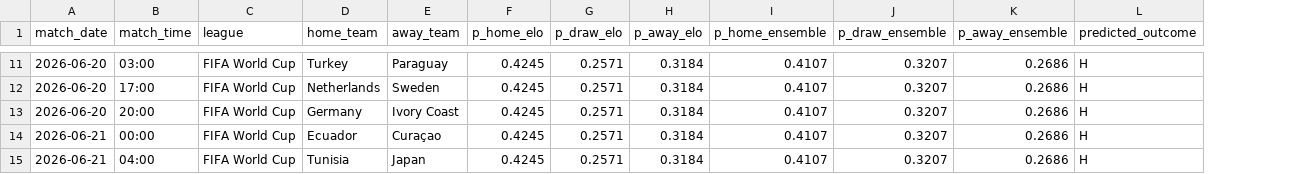
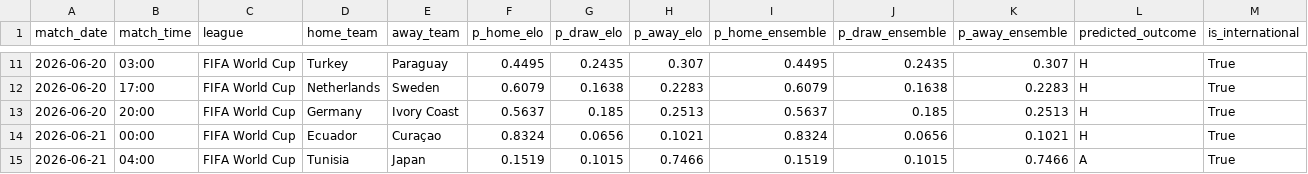
Before and after one commit to conairemolloy/formcast, a CSV file: data/processed/upcoming_predictions.csv, drawn as a sheet; only a part is shown, gaps mark what is left out; the diff covers the shown part only; the diff names each change by its address in the sheet, - before the commit and + after, or states it on an @@ line.

Commit message:
international fixtures: real Elo ratings, neutral-venue home advantage handling for host nations only, team name aliases

```diff
--- a/data/processed/upcoming_predictions.csv
+++ b/data/processed/upcoming_predictions.csv
+column M (is_international), rows 11-15: all True
-F11 (p_home_elo): 0.4245
+F11 (p_home_elo): 0.4495
-G11 (p_draw_elo): 0.2571
+G11 (p_draw_elo): 0.2435
-H11 (p_away_elo): 0.3184
+H11 (p_away_elo): 0.307
-I11 (p_home_ensemble): 0.4107
+I11 (p_home_ensemble): 0.4495
-J11 (p_draw_ensemble): 0.3207
+J11 (p_draw_ensemble): 0.2435
-K11 (p_away_ensemble): 0.2686
+K11 (p_away_ensemble): 0.307
-F12 (p_home_elo): 0.4245
+F12 (p_home_elo): 0.6079
-G12 (p_draw_elo): 0.2571
+G12 (p_draw_elo): 0.1638
-H12 (p_away_elo): 0.3184
+H12 (p_away_elo): 0.2283
-I12 (p_home_ensemble): 0.4107
+I12 (p_home_ensemble): 0.6079
-J12 (p_draw_ensemble): 0.3207
+J12 (p_draw_ensemble): 0.1638
-K12 (p_away_ensemble): 0.2686
+K12 (p_away_ensemble): 0.2283
-F13 (p_home_elo): 0.4245
+F13 (p_home_elo): 0.5637
-G13 (p_draw_elo): 0.2571
+G13 (p_draw_elo): 0.185
-H13 (p_away_elo): 0.3184
+H13 (p_away_elo): 0.2513
-I13 (p_home_ensemble): 0.4107
+I13 (p_home_ensemble): 0.5637
-J13 (p_draw_ensemble): 0.3207
+J13 (p_draw_ensemble): 0.185
-K13 (p_away_ensemble): 0.2686
+K13 (p_away_ensemble): 0.2513
-F14 (p_home_elo): 0.4245
+F14 (p_home_elo): 0.8324
-G14 (p_draw_elo): 0.2571
+G14 (p_draw_elo): 0.0656
-H14 (p_away_elo): 0.3184
+H14 (p_away_elo): 0.1021
-I14 (p_home_ensemble): 0.4107
+I14 (p_home_ensemble): 0.8324
-J14 (p_draw_ensemble): 0.3207
+J14 (p_draw_ensemble): 0.0656
-K14 (p_away_ensemble): 0.2686
+K14 (p_away_ensemble): 0.1021
-F15 (p_home_elo): 0.4245
+F15 (p_home_elo): 0.1519
-G15 (p_draw_elo): 0.2571
+G15 (p_draw_elo): 0.1015
-H15 (p_away_elo): 0.3184
+H15 (p_away_elo): 0.7466
-I15 (p_home_ensemble): 0.4107
+I15 (p_home_ensemble): 0.1519
-J15 (p_draw_ensemble): 0.3207
+J15 (p_draw_ensemble): 0.1015
-K15 (p_away_ensemble): 0.2686
+K15 (p_away_ensemble): 0.7466
-L15 (predicted_outcome): H
+L15 (predicted_outcome): A
```
Also changed, not shown: 130 edited cells elsewhere in this file, 1 other file.
